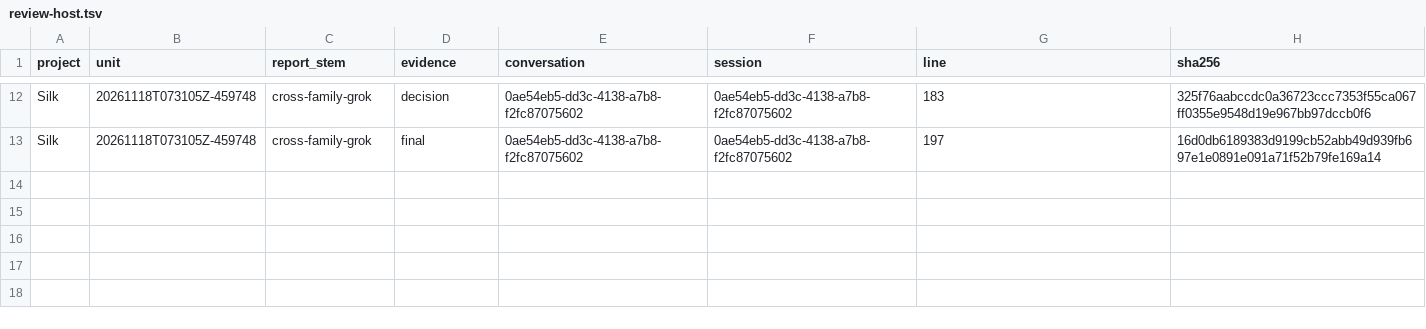
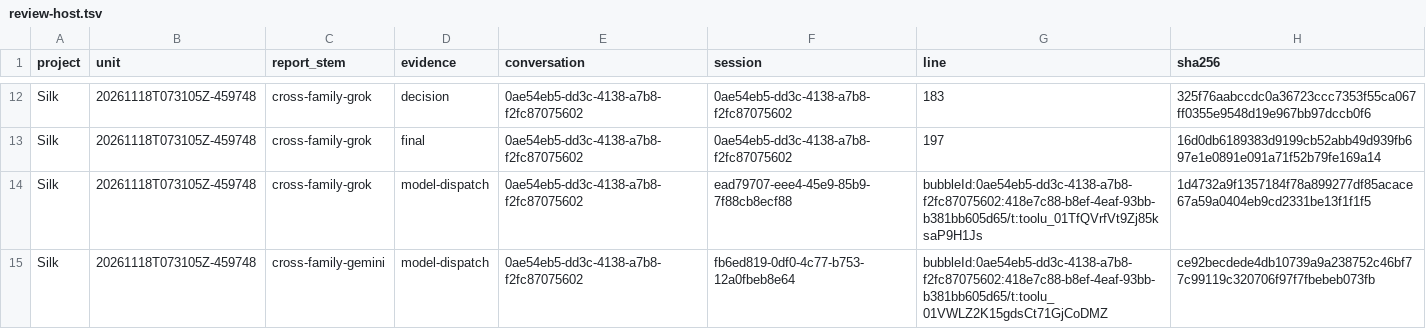
Before and after one commit to BigTailFox/skills, a TSV file: docs/experiments/E005/review-host.tsv, drawn as a sheet; only a part is shown, gaps mark what is left out; the diff names each change by its address in the sheet, - before the commit and + after, or states it on an @@ line.

```diff
--- a/docs/experiments/E005/review-host.tsv
+++ b/docs/experiments/E005/review-host.tsv
+row 14: Silk | 20261118T073105Z-459748 | cross-family-grok | model-dispatch | 0ae54eb5-dd3c-4138-a7b8-f2fc87075602 | ead79707-eee4-45e9-85b9-7f88cb8ecf88 | bubbleId:0ae54eb5-dd3c-4138-a7b8-f2fc87075602:418e7c88-b8ef-4eaf-93bb-b381bb605d65/t:toolu_01TfQVrfVt9Zj85ksaP9H1Js | 1d4732a9f1357184f78a899277df85acace67a59a0404eb9cd2331be13f1f1f5
+row 15: Silk | 20261118T073105Z-459748 | cross-family-gemini | model-dispatch | 0ae54eb5-dd3c-4138-a7b8-f2fc87075602 | fb6ed819-0df0-4c77-b753-12a0fbeb8e64 | bubbleId:0ae54eb5-dd3c-4138-a7b8-f2fc87075602:418e7c88-b8ef-4eaf-93bb-b381bb605d65/t:toolu_01VWLZ2K15gdsCt71GjCoDMZ | ce92becdede4db10739a9a238752c46bf77c99119c320706f97f7fbebeb073fb
```
Also changed, not shown: docs/experiments/E005/review-adjudications.tsv, 11 other files.
